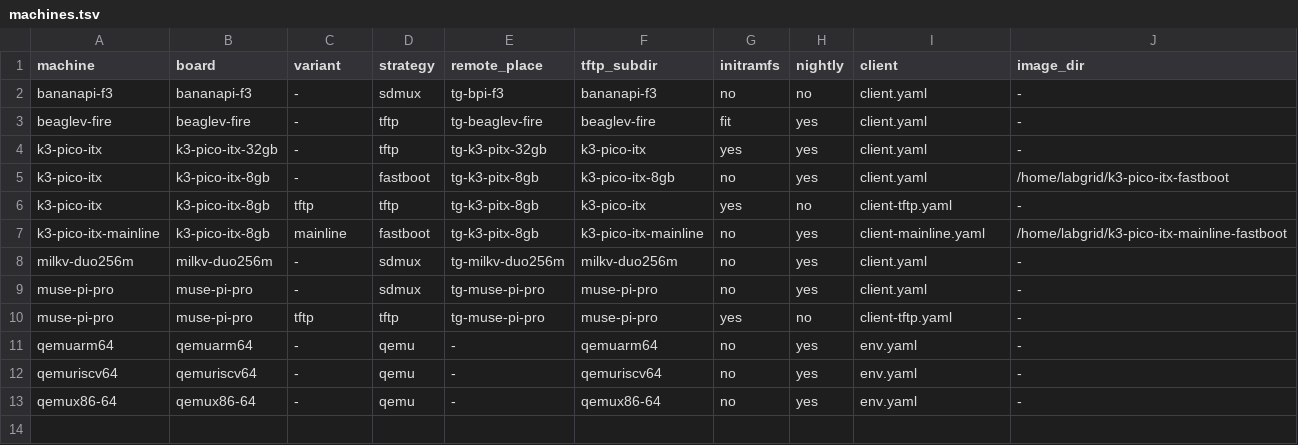
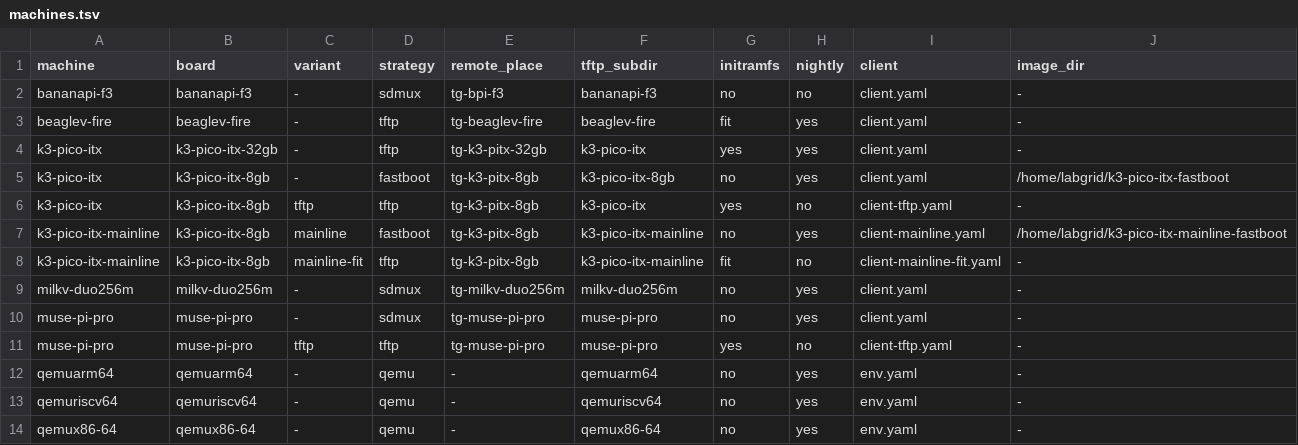
Before and after one commit to threexc/boardgarden, a TSV file: boards/machines.tsv, drawn as a sheet; the diff names each change by its address in the sheet, - before the commit and + after, or states it on an @@ line.

Commit message:
boards: k3-pico-itx-8gb: add FIT image boot method
Signed-off-by: Trevor Gamblin <tgamblin@baylibre.com>

```diff
--- a/boards/machines.tsv
+++ b/boards/machines.tsv
+row 8: k3-pico-itx-mainline | k3-pico-itx-8gb | mainline-fit | tftp | tg-k3-pitx-8gb | k3-pico-itx-mainline | fit | no | client-mainline-fit.yaml | -
```
Also changed, not shown: 3 other files.
